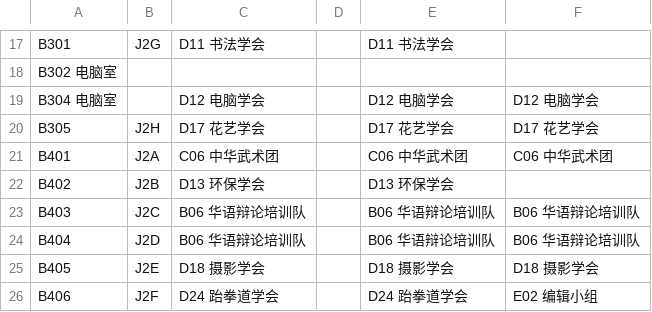
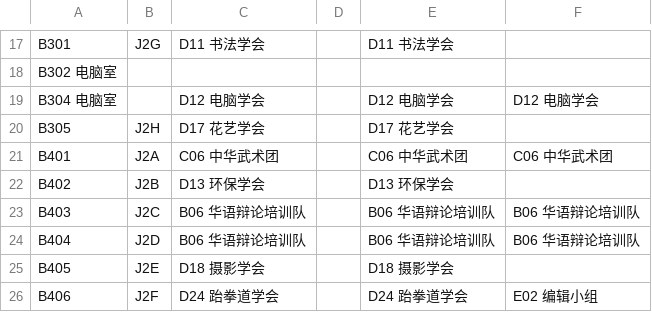
Before and after one commit to TJHS-Co-Curricular/TJHS-Co-Curricular-Venue, a CSV file: Venue/VenueB.csv, drawn as a sheet; only a part is shown, gaps mark what is left out.

```diff
--- a/Venue/VenueB.csv
+++ b/Venue/VenueB.csv
@@ -19,3 +19,3 @@ B302 电脑室,,,,,
 B304 电脑室,,D12 电脑学会,,D12 电脑学会,D12 电脑学会
-B305,J2H,D17 花艺学会,,D17 花艺学会,D17 花艺学会
+B305,J2H,D17 花艺学会,,D17 花艺学会,
 B401,J2A,C06 中华武术团,,C06 中华武术团,C06 中华武术团
@@ -24,3 +24,3 @@ B403,J2C,B06 华语辩论培训队,,B06 华语辩论培训队,B06 华语辩论
 B404,J2D,B06 华语辩论培训队,,B06 华语辩论培训队,B06 华语辩论培训队
-B405,J2E,D18 摄影学会,,D18 摄影学会,D18 摄影学会
+B405,J2E,D18 摄影学会,,D18 摄影学会,
 B406,J2F,D24 跆拳道学会,,D24 跆拳道学会,E02 编辑小组
```
Also changed, not shown: Venue/VenueC.csv, Venue/VenueD.csv, 1 other file.
